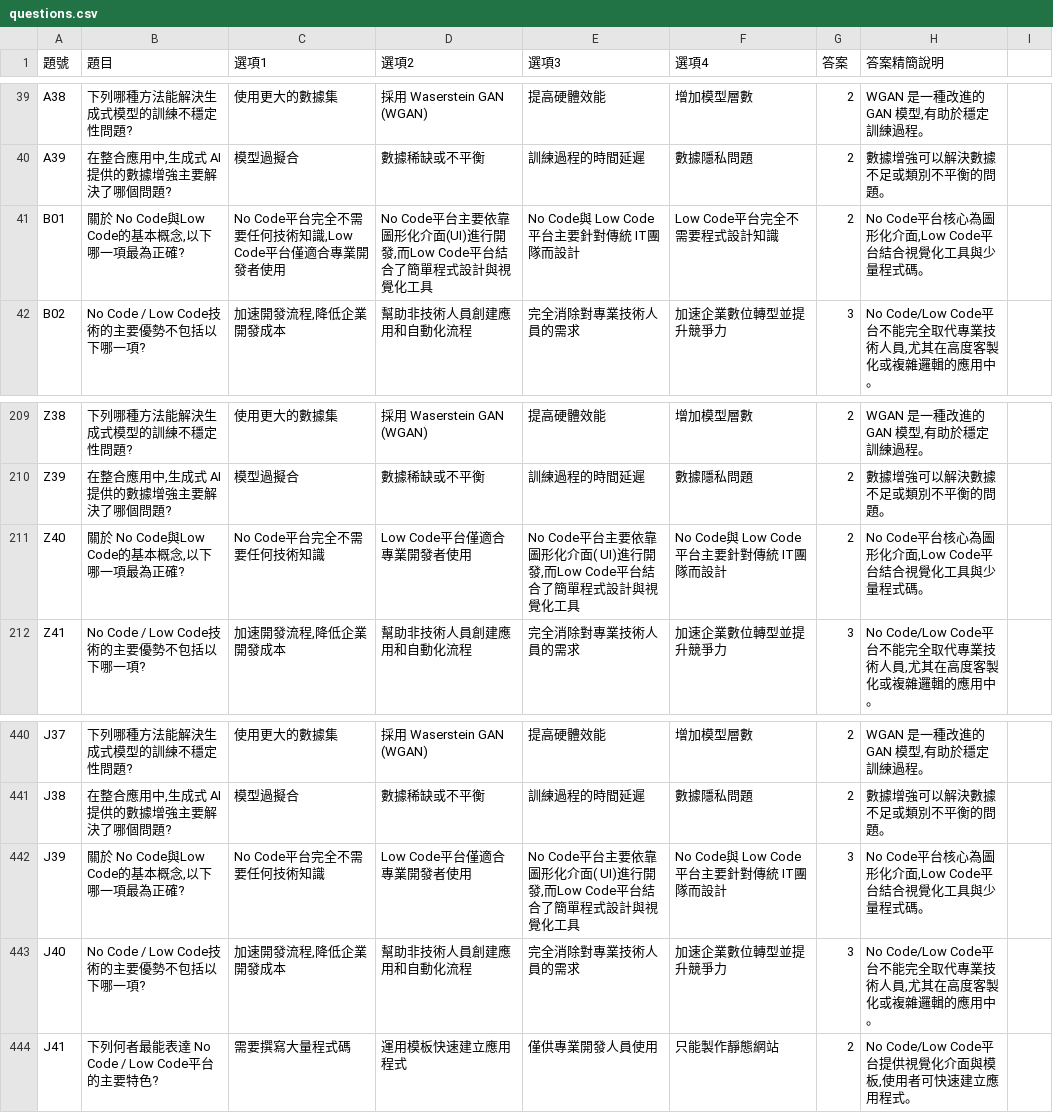
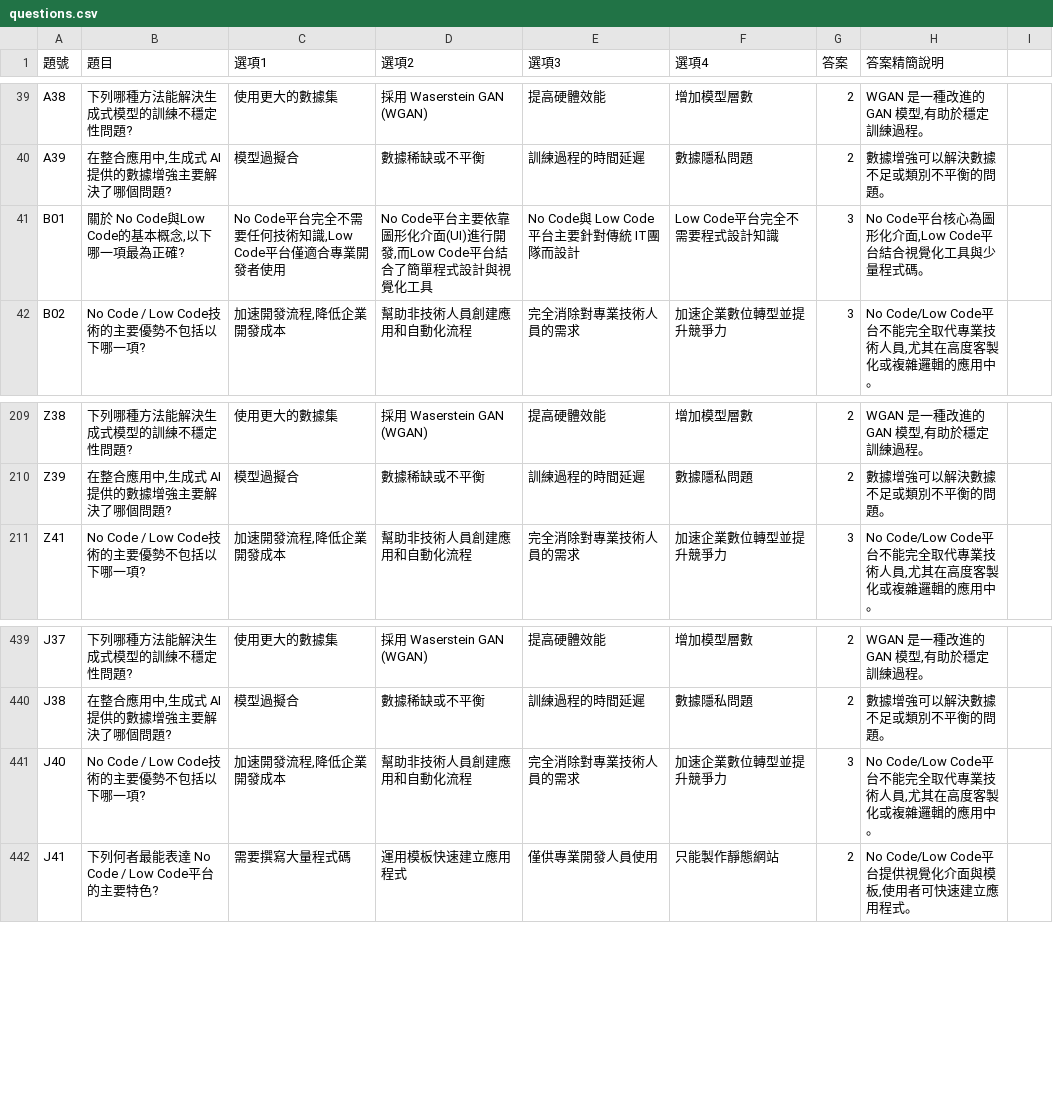
Before and after one commit to jimmy0909tw/iPas-Quaz, a CSV file: questions.csv, drawn as a sheet; only a part is shown, gaps mark what is left out.

Commit message:
Update questions.csv

```diff
--- a/questions.csv
+++ b/questions.csv
@@ -40,3 +40,3 @@ A38,下列哪種方法能解決生成式模型的訓練不穩定性問題?,使
 A39,"在整合應用中,生成式 AI提供的數據增強主要解決了哪個問題?",模型過擬合,數據稀缺或不平衡,訓練過程的時間延遲,數據隱私問題,2,數據增強可以解決數據不足或類別不平衡的問題。,
-B01,"關於 No Code與Low Code的基本概念,以下哪一項最為正確?","No Code平台完全不需要任何技術知識,Low Code平台僅適合專業開發者使用","No Code平台主要依靠圖形化介面(UI)進行開發,而Low Code平台結合了簡單程式設計與視覺化工具",No Code與 Low Code平台主要針對傳統 IT團隊而設計,Low Code平台完全不需要程式設計知識,2,"No Code平台核心為圖形化介面,Low Code平台結合視覺化工具與少量程式碼。",
+B01,"關於 No Code與Low Code的基本概念,以下哪一項最為正確?","No Code平台完全不需要任何技術知識,Low Code平台僅適合專業開發者使用","No Code平台主要依靠圖形化介面(UI)進行開發,而Low Code平台結合了簡單程式設計與視覺化工具",No Code與 Low Code平台主要針對傳統 IT團隊而設計,Low Code平台完全不需要程式設計知識,3,"No Code平台核心為圖形化介面,Low Code平台結合視覺化工具與少量程式碼。",
 B02,No Code / Low Code技術的主要優勢不包括以下哪一項?,"加速開發流程,降低企業開發成本",幫助非技術人員創建應用和自動化流程,完全消除對專業技術人員的需求,加速企業數位轉型並提升競爭力,3,"No Code/Low Code平台不能完全取代專業技術人員,尤其在高度客製化或複雜邏輯的應用中。",
@@ -210,3 +210,2 @@ Z38,下列哪種方法能解決生成式模型的訓練不穩定性問題?,使
 Z39,"在整合應用中,生成式 AI提供的數據增強主要解決了哪個問題?",模型過擬合,數據稀缺或不平衡,訓練過程的時間延遲,數據隱私問題,2,數據增強可以解決數據不足或類別不平衡的問題。,
-Z40,"關於 No Code與Low Code的基本概念,以下哪一項最為正確?",No Code平台完全不需要任何技術知識,Low Code平台僅適合專業開發者使用,"No Code平台主要依靠圖形化介面( UI)進行開發,而Low Code平台結合了簡單程式設計與視覺化工具",No Code與 Low Code平台主要針對傳統 IT團隊而設計,2,"No Code平台核心為圖形化介面,Low Code平台結合視覺化工具與少量程式碼。",
 Z41,No Code / Low Code技術的主要優勢不包括以下哪一項?,"加速開發流程,降低企業開發成本",幫助非技術人員創建應用和自動化流程,完全消除對專業技術人員的需求,加速企業數位轉型並提升競爭力,3,"No Code/Low Code平台不能完全取代專業技術人員,尤其在高度客製化或複雜邏輯的應用中。",
@@ -441,3 +440,2 @@ J37,下列哪種方法能解決生成式模型的訓練不穩定性問題?,使
 J38,"在整合應用中,生成式 AI提供的數據增強主要解決了哪個問題?",模型過擬合,數據稀缺或不平衡,訓練過程的時間延遲,數據隱私問題,2,數據增強可以解決數據不足或類別不平衡的問題。,
-J39,"關於 No Code與Low Code的基本概念,以下哪一項最為正確?",No Code平台完全不需要任何技術知識,Low Code平台僅適合專業開發者使用,"No Code平台主要依靠圖形化介面( UI)進行開發,而Low Code平台結合了簡單程式設計與視覺化工具",No Code與 Low Code平台主要針對傳統 IT團隊而設計,3,"No Code平台核心為圖形化介面,Low Code平台結合視覺化工具與少量程式碼。",
 J40,No Code / Low Code技術的主要優勢不包括以下哪一項?,"加速開發流程,降低企業開發成本",幫助非技術人員創建應用和自動化流程,完全消除對專業技術人員的需求,加速企業數位轉型並提升競爭力,3,"No Code/Low Code平台不能完全取代專業技術人員,尤其在高度客製化或複雜邏輯的應用中。",
```
